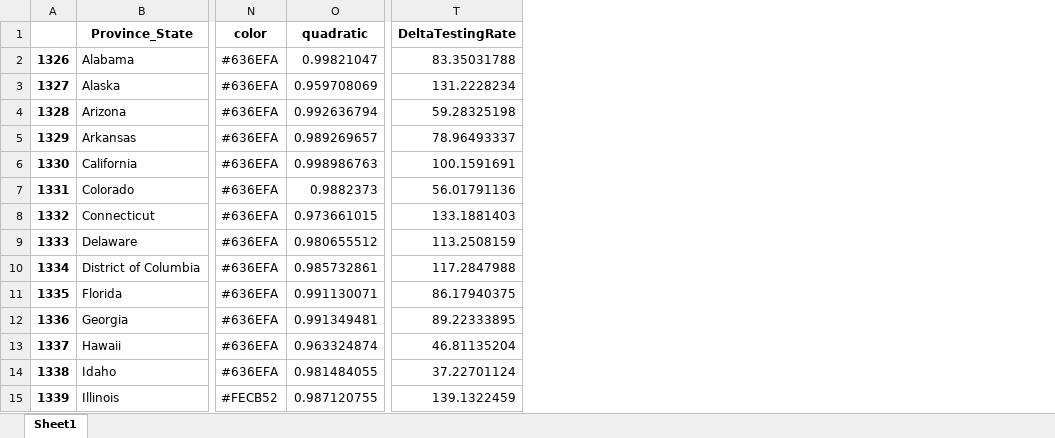
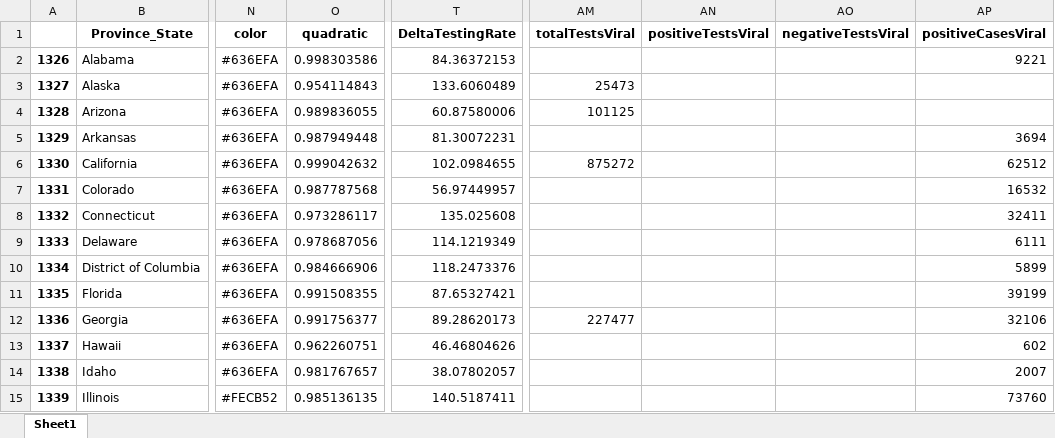
Before and after one commit to Rush-Quality-Analytics/SupplyDemand-ExtraAnalytics, an Excel workbook: DataUpdate/data/Testing_DataFrame.xlsx, sheet Sheet1, drawn as a sheet; only a part is shown, gaps mark what is left out; values as stored, in another font and other column widths than the file's, no borders; the diff covers the shown part only; the diff names each change by its address in the sheet, - before the commit and + after, or states it on an @@ line.

Commit message:
updated data -KL

```diff
--- a/DataUpdate/data/Testing_DataFrame.xlsx (sheet Sheet1)
+++ b/DataUpdate/data/Testing_DataFrame.xlsx (sheet Sheet1)
+column AM (totalTestsViral), rows 3-12: 25473 | 101125 |  | 875272 |  |  |  |  |  | 227477
+column AN (positiveTestsViral), empty
+column AO (negativeTestsViral), empty
+column AP (positiveCasesViral), rows 2-15: 9221 |  |  | 3694 | 62512 | 16532 | 32411 | 6111 | 5899 | 39199 | 32106 | 602 | 2007 | 73760
-O2 (quadratic): 0.99821047
+O2 (quadratic): 0.998303586
-T2 (DeltaTestingRate): 83.35031788
+T2 (DeltaTestingRate): 84.36372153
-O3 (quadratic): 0.959708069
+O3 (quadratic): 0.954114843
-T3 (DeltaTestingRate): 131.2228234
+T3 (DeltaTestingRate): 133.6060489
-O4 (quadratic): 0.992636794
+O4 (quadratic): 0.989836055
-T4 (DeltaTestingRate): 59.28325198
+T4 (DeltaTestingRate): 60.87580006
-O5 (quadratic): 0.989269657
+O5 (quadratic): 0.987949448
-T5 (DeltaTestingRate): 78.96493337
+T5 (DeltaTestingRate): 81.30072231
-O6 (quadratic): 0.998986763
+O6 (quadratic): 0.999042632
-T6 (DeltaTestingRate): 100.1591691
+T6 (DeltaTestingRate): 102.0984655
-O7 (quadratic): 0.9882373
+O7 (quadratic): 0.987787568
-T7 (DeltaTestingRate): 56.01791136
+T7 (DeltaTestingRate): 56.97449957
-O8 (quadratic): 0.973661015
+O8 (quadratic): 0.973286117
-T8 (DeltaTestingRate): 133.1881403
+T8 (DeltaTestingRate): 135.025608
-O9 (quadratic): 0.980655512
+O9 (quadratic): 0.978687056
-T9 (DeltaTestingRate): 113.2508159
+T9 (DeltaTestingRate): 114.1219349
-O10 (quadratic): 0.985732861
+O10 (quadratic): 0.984666906
-T10 (DeltaTestingRate): 117.2847988
+T10 (DeltaTestingRate): 118.2473376
-O11 (quadratic): 0.991130071
+O11 (quadratic): 0.991508355
-T11 (DeltaTestingRate): 86.17940375
+T11 (DeltaTestingRate): 87.65327421
-O12 (quadratic): 0.991349481
+O12 (quadratic): 0.991756377
-T12 (DeltaTestingRate): 89.22333895
+T12 (DeltaTestingRate): 89.28620173
-O13 (quadratic): 0.963324874
+O13 (quadratic): 0.962260751
-T13 (DeltaTestingRate): 46.81135204
+T13 (DeltaTestingRate): 46.46804626
-O14 (quadratic): 0.981484055
+O14 (quadratic): 0.981767657
-T14 (DeltaTestingRate): 37.22701124
+T14 (DeltaTestingRate): 38.07802057
-O15 (quadratic): 0.987120755
+O15 (quadratic): 0.985136135
-T15 (DeltaTestingRate): 139.1322459
+T15 (DeltaTestingRate): 140.5187411
```
Also changed, not shown: 88 edited cells elsewhere in this sheet, 7 other files.
